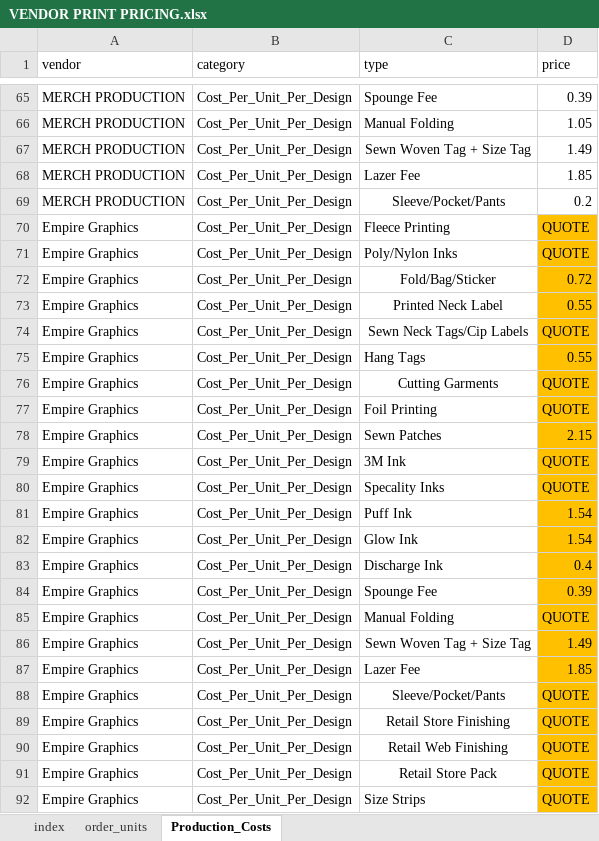
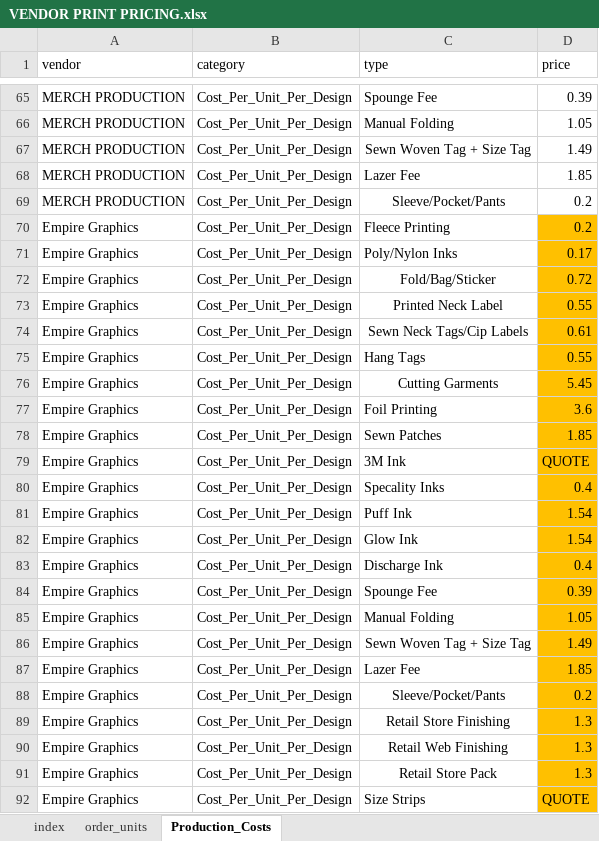
Before and after one commit to TempusVincit/Waldovapes_prints_calculator, an Excel workbook: VENDOR PRINT PRICING.xlsx, sheet Production_Costs, drawn as a sheet; only a part is shown, gaps mark what is left out; values as stored, in another font and other column widths than the file's, no borders; the diff covers the shown part only; the diff names each change by its address in the sheet, - before the commit and + after, or states it on an @@ line.

```diff
--- a/VENDOR PRINT PRICING.xlsx (sheet Production_Costs)
+++ b/VENDOR PRINT PRICING.xlsx (sheet Production_Costs)
-D70 (price): QUOTE
+D70 (price): 0.2
-D71 (price): QUOTE
+D71 (price): 0.17
-D74 (price): QUOTE
+D74 (price): 0.61
-D76 (price): QUOTE
+D76 (price): 5.45
-D77 (price): QUOTE
+D77 (price): 3.6
-D78 (price): 2.15
+D78 (price): 1.85
-D80 (price): QUOTE
+D80 (price): 0.4
-D85 (price): QUOTE
+D85 (price): 1.05
-D88 (price): QUOTE
+D88 (price): 0.2
-D89:D91 (price): QUOTE
+D89:D91 (price): 1.3
```
Also changed, not shown: 3 edited cells elsewhere in this sheet, sheet order_units.
